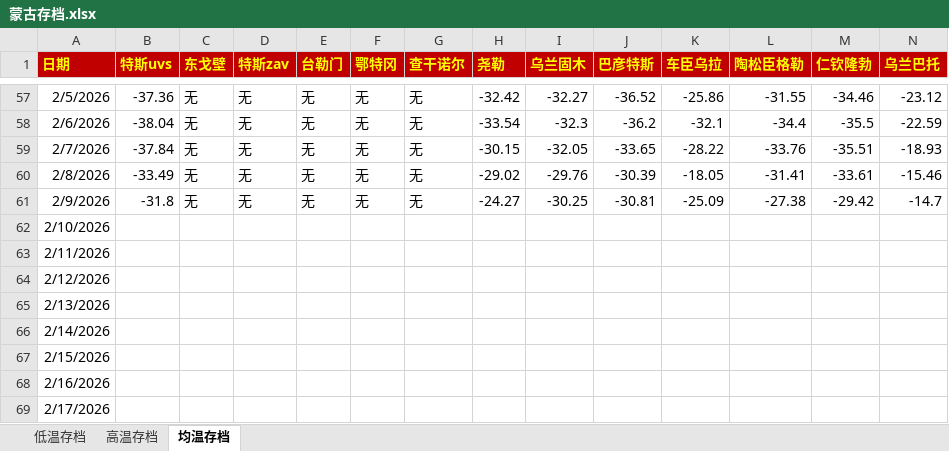
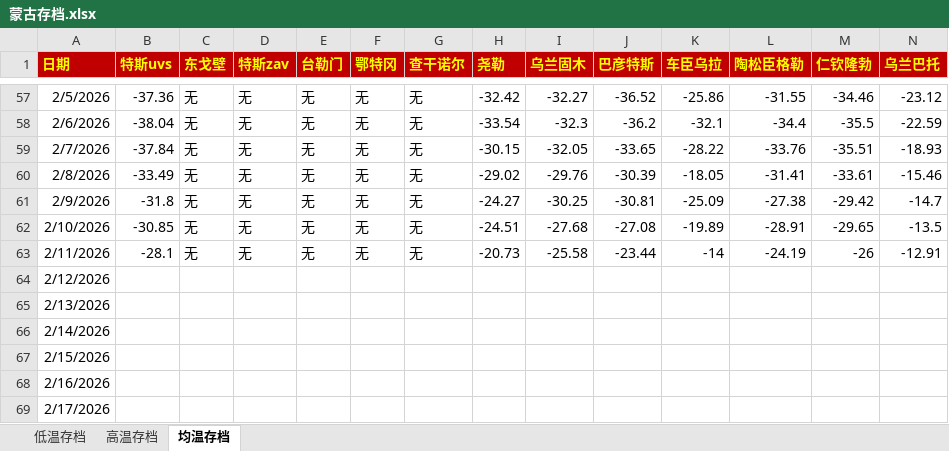
Before and after one commit to qkvkql/default, an Excel workbook: 气象/蒙古存档.xlsx, sheet 均温存档, drawn as a sheet; only a part is shown, gaps mark what is left out; values as stored, in another font and other column widths than the file's, no borders; the diff names each change by its address in the sheet, - before the commit and + after, or states it on an @@ line.

```diff
--- a/气象/蒙古存档.xlsx (sheet 均温存档)
+++ b/气象/蒙古存档.xlsx (sheet 均温存档)
-B62 (特斯uvs): (empty)
+B62 (特斯uvs): -30.85
-C62:C63 (东戈壁): (empty)
+C62:C63 (东戈壁): 无
-D62:D63 (特斯zav): (empty)
+D62:D63 (特斯zav): 无
-E62:E63 (台勒门): (empty)
+E62:E63 (台勒门): 无
-F62:F63 (鄂特冈): (empty)
+F62:F63 (鄂特冈): 无
-G62:G63 (查干诺尔): (empty)
+G62:G63 (查干诺尔): 无
-H62 (尧勒): (empty)
+H62 (尧勒): -24.51
-I62 (乌兰固木): (empty)
+I62 (乌兰固木): -27.68
-J62 (巴彦特斯): (empty)
+J62 (巴彦特斯): -27.08
-K62 (车臣乌拉): (empty)
+K62 (车臣乌拉): -19.89
-L62 (陶松臣格勒): (empty)
+L62 (陶松臣格勒): -28.91
-M62 (仁钦隆勃): (empty)
+M62 (仁钦隆勃): -29.65
-N62 (乌兰巴托): (empty)
+N62 (乌兰巴托): -13.5
-B63 (特斯uvs): (empty)
+B63 (特斯uvs): -28.1
-H63 (尧勒): (empty)
+H63 (尧勒): -20.73
-I63 (乌兰固木): (empty)
+I63 (乌兰固木): -25.58
-J63 (巴彦特斯): (empty)
+J63 (巴彦特斯): -23.44
-K63 (车臣乌拉): (empty)
+K63 (车臣乌拉): -14
-L63 (陶松臣格勒): (empty)
+L63 (陶松臣格勒): -24.19
-M63 (仁钦隆勃): (empty)
+M63 (仁钦隆勃): -26
-N63 (乌兰巴托): (empty)
+N63 (乌兰巴托): -12.91
```
Also changed, not shown: sheet 高温存档, sheet 低温存档, 气象/For_Python_站点信息和记录.xlsx, 气象/蒙古气象/蒙古-50记录 & 东亚极端冷月均温排名.xlsx.
